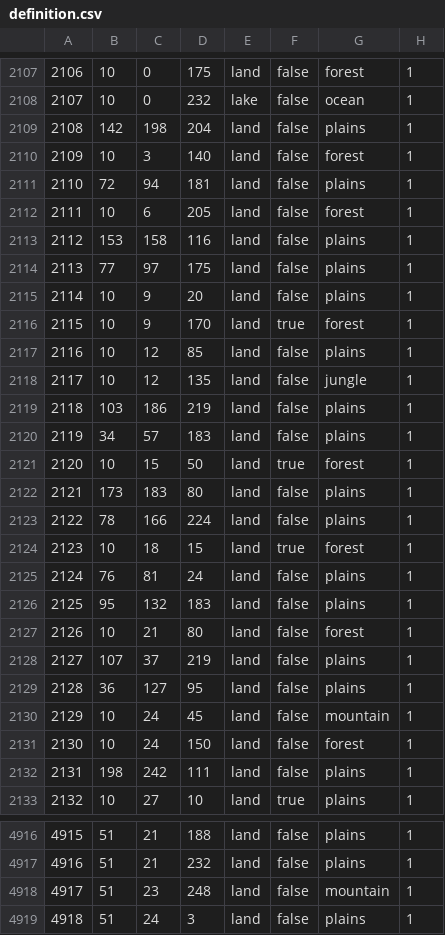
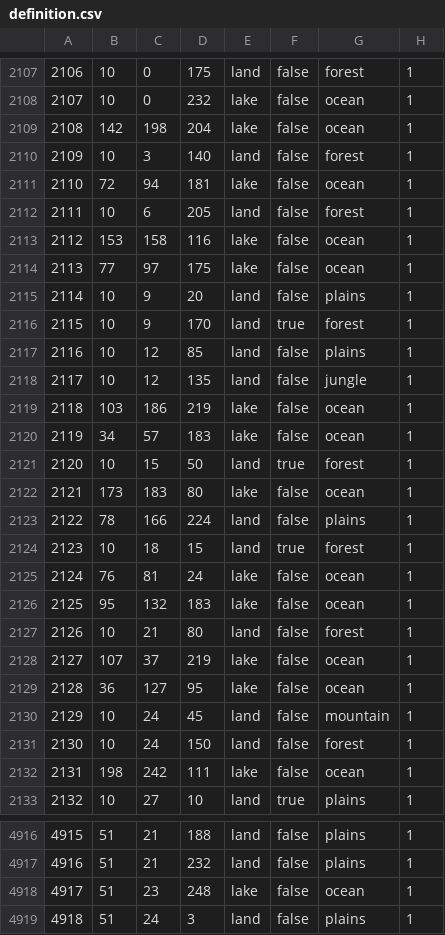
Before and after one commit to schloky/mmwater, a CSV file: map/definition.csv, drawn as a sheet; only a part is shown, gaps mark what is left out; the diff covers the shown part only.

```diff
--- a/map/definition.csv
+++ b/map/definition.csv
@@ -2108,8 +2108,8 @@
 2107;10;0;232;lake;false;ocean;1
-2108;142;198;204;land;false;plains;1
+2108;142;198;204;lake;false;ocean;1
 2109;10;3;140;land;false;forest;1
-2110;72;94;181;land;false;plains;1
+2110;72;94;181;lake;false;ocean;1
 2111;10;6;205;land;false;forest;1
-2112;153;158;116;land;false;plains;1
-2113;77;97;175;land;false;plains;1
+2112;153;158;116;lake;false;ocean;1
+2113;77;97;175;lake;false;ocean;1
 2114;10;9;20;land;false;plains;1
@@ -2118,16 +2118,16 @@
 2117;10;12;135;land;false;jungle;1
-2118;103;186;219;land;false;plains;1
-2119;34;57;183;land;false;plains;1
+2118;103;186;219;lake;false;ocean;1
+2119;34;57;183;lake;false;ocean;1
 2120;10;15;50;land;true;forest;1
-2121;173;183;80;land;false;plains;1
+2121;173;183;80;lake;false;ocean;1
 2122;78;166;224;land;false;plains;1
 2123;10;18;15;land;true;forest;1
-2124;76;81;24;land;false;plains;1
-2125;95;132;183;land;false;plains;1
+2124;76;81;24;lake;false;ocean;1
+2125;95;132;183;lake;false;ocean;1
 2126;10;21;80;land;false;forest;1
-2127;107;37;219;land;false;plains;1
-2128;36;127;95;land;false;plains;1
+2127;107;37;219;lake;false;ocean;1
+2128;36;127;95;lake;false;ocean;1
 2129;10;24;45;land;false;mountain;1
 2130;10;24;150;land;false;forest;1
-2131;198;242;111;land;false;plains;1	
+2131;198;242;111;lake;false;ocean;1
 2132;10;27;10;land;true;plains;1
@@ -4917,3 +4917,3 @@
 4916;51;21;232;land;false;plains;1
-4917;51;23;248;land;false;mountain;1
+4917;51;23;248;lake;false;ocean;1
 4918;51;24;3;land;false;plains;1
```
Also changed, not shown: 71 edited cells elsewhere in this file.
